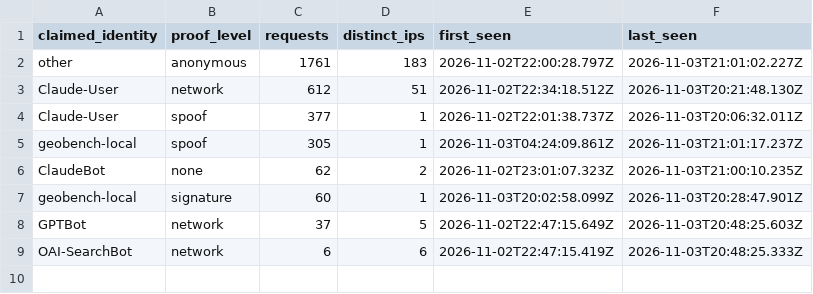
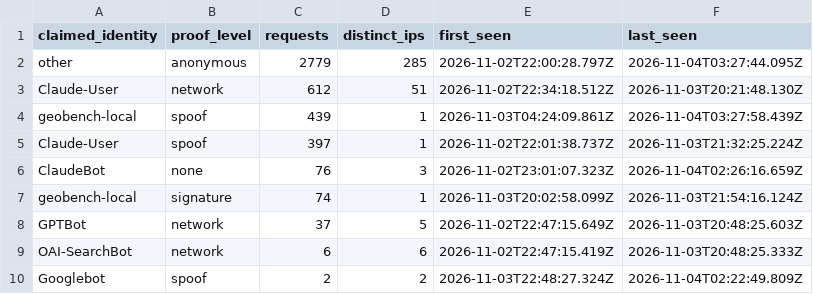
Before and after one commit to Sakethv7/geo-agent-bench, a CSV file: reports/identity/identity.csv, drawn as a sheet.

```diff
--- a/reports/identity/identity.csv
+++ b/reports/identity/identity.csv
@@ -1,9 +1,10 @@
 claimed_identity,proof_level,requests,distinct_ips,first_seen,last_seen
-other,anonymous,1761,183,2026-11-02T22:00:28.797Z,2026-11-03T21:01:02.227Z
+other,anonymous,2779,285,2026-11-02T22:00:28.797Z,2026-11-04T03:27:44.095Z
 Claude-User,network,612,51,2026-11-02T22:34:18.512Z,2026-11-03T20:21:48.130Z
-Claude-User,spoof,377,1,2026-11-02T22:01:38.737Z,2026-11-03T20:06:32.011Z
-geobench-local,spoof,305,1,2026-11-03T04:24:09.861Z,2026-11-03T21:01:17.237Z
-ClaudeBot,none,62,2,2026-11-02T23:01:07.323Z,2026-11-03T21:00:10.235Z
-geobench-local,signature,60,1,2026-11-03T20:02:58.099Z,2026-11-03T20:28:47.901Z
+geobench-local,spoof,439,1,2026-11-03T04:24:09.861Z,2026-11-04T03:27:58.439Z
+Claude-User,spoof,397,1,2026-11-02T22:01:38.737Z,2026-11-03T21:32:25.224Z
+ClaudeBot,none,76,3,2026-11-02T23:01:07.323Z,2026-11-04T02:26:16.659Z
+geobench-local,signature,74,1,2026-11-03T20:02:58.099Z,2026-11-03T21:54:16.124Z
 GPTBot,network,37,5,2026-11-02T22:47:15.649Z,2026-11-03T20:48:25.603Z
 OAI-SearchBot,network,6,6,2026-11-02T22:47:15.419Z,2026-11-03T20:48:25.333Z
+Googlebot,spoof,2,2,2026-11-03T22:48:27.324Z,2026-11-04T02:22:49.809Z
```
Also changed, not shown: 15 other files.
